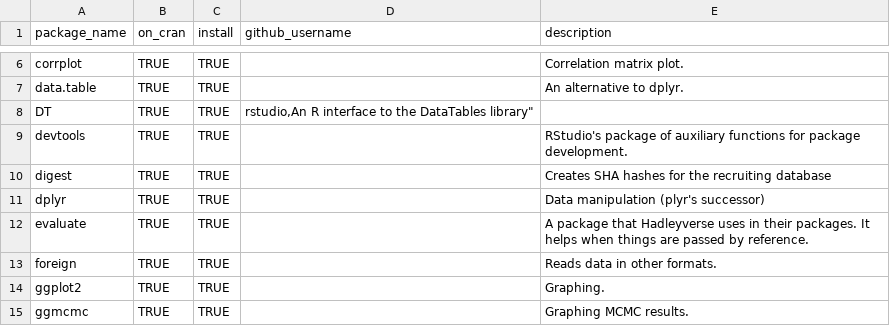
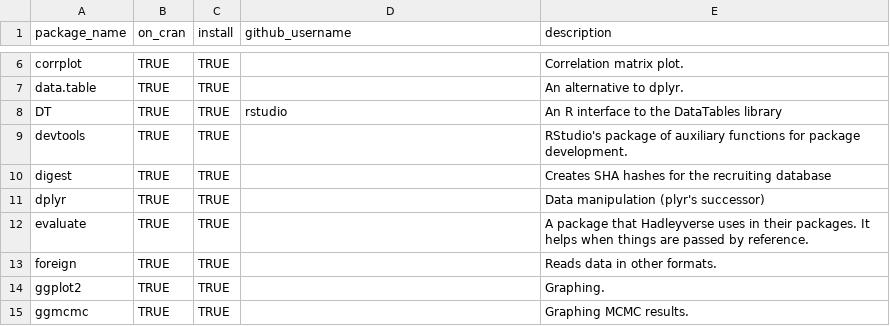
Before and after one commit to OuhscBbmc/RedcapExamplesAndPatterns, a CSV file: utility/package_dependency_list.csv, drawn as a sheet; only a part is shown, gaps mark what is left out.

Commit message:
lonely opening quote

```diff
--- a/utility/package_dependency_list.csv
+++ b/utility/package_dependency_list.csv
@@ -7,3 +7,3 @@ corrplot,TRUE,TRUE,,"Correlation matrix plot."
 data.table,TRUE,TRUE,,"An alternative to dplyr."
-DT,TRUE,TRUE,"rstudio,"An R interface to the DataTables library"
+DT,TRUE,TRUE,rstudio,"An R interface to the DataTables library"
 devtools,TRUE,TRUE,,"RStudio's package of auxiliary functions for package development."
```
